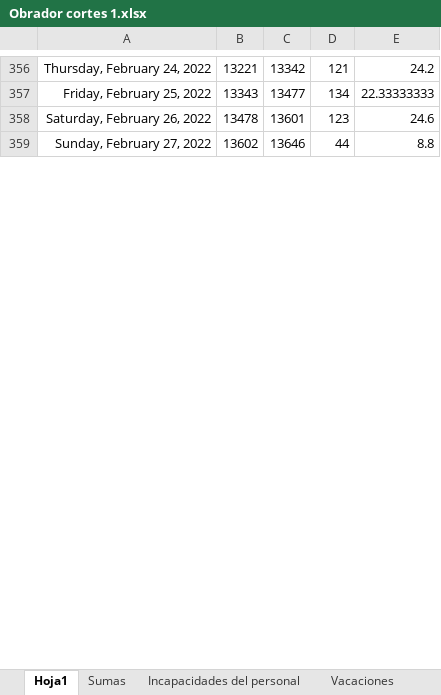
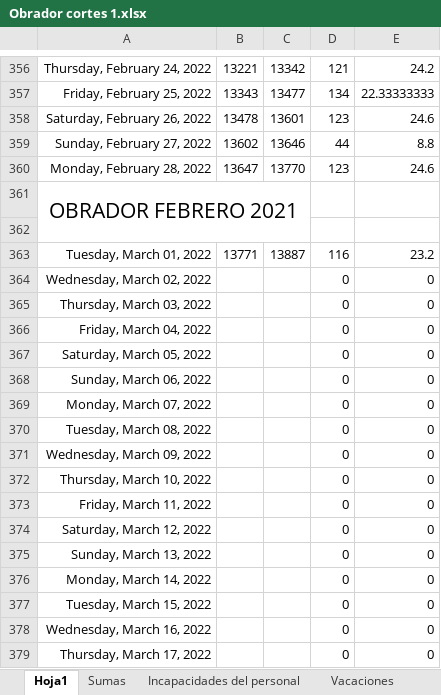
Before and after one commit to Hydra9999414/Cortes, an Excel workbook: Obrador cortes 1.xlsx, sheet Hoja1, drawn as a sheet; only a part is shown, gaps mark what is left out; values as stored, in another font and other column widths than the file's, no borders; the diff covers the shown part only; the diff names each change by its address in the sheet, - before the commit and + after, or states it on an @@ line.

Commit message:
Cambios

```diff
--- a/Obrador cortes 1.xlsx (sheet Hoja1)
+++ b/Obrador cortes 1.xlsx (sheet Hoja1)
+row 360: Monday, February 28, 2022 | 13647 | 13770 | 123 | 24.6
+row 361: OBRADOR FEBRERO 2021
+row 362: (empty)
+row 363: Tuesday, March 01, 2022 | 13771 | 13887 | 116 | 23.2
+row 364: Wednesday, March 02, 2022 |  |  | 0 | 0
+row 365: Thursday, March 03, 2022 |  |  | 0 | 0
+row 366: Friday, March 04, 2022 |  |  | 0 | 0
+row 367: Saturday, March 05, 2022 |  |  | 0 | 0
+row 368: Sunday, March 06, 2022 |  |  | 0 | 0
+row 369: Monday, March 07, 2022 |  |  | 0 | 0
+row 370: Tuesday, March 08, 2022 |  |  | 0 | 0
+row 371: Wednesday, March 09, 2022 |  |  | 0 | 0
+row 372: Thursday, March 10, 2022 |  |  | 0 | 0
+row 373: Friday, March 11, 2022 |  |  | 0 | 0
+row 374: Saturday, March 12, 2022 |  |  | 0 | 0
+row 375: Sunday, March 13, 2022 |  |  | 0 | 0
+row 376: Monday, March 14, 2022 |  |  | 0 | 0
+row 377: Tuesday, March 15, 2022 |  |  | 0 | 0
+row 378: Wednesday, March 16, 2022 |  |  | 0 | 0
+row 379: Thursday, March 17, 2022 |  |  | 0 | 0
```
Also changed, not shown: 13 added rows and 3 edited cells elsewhere in this sheet, sheet Incapacidades del personal, formulas that keep their value.
